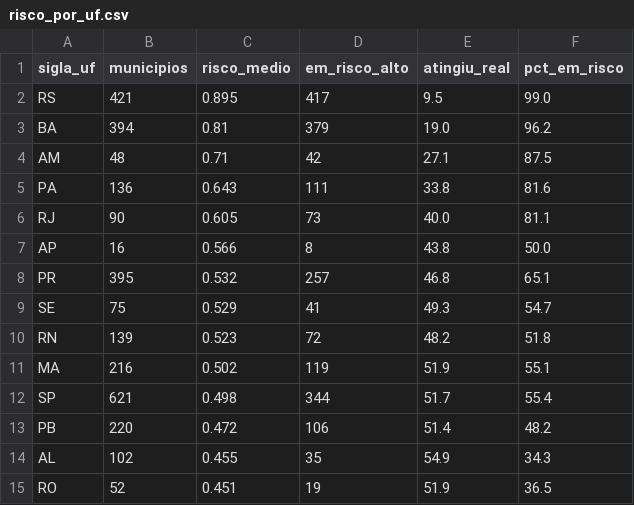
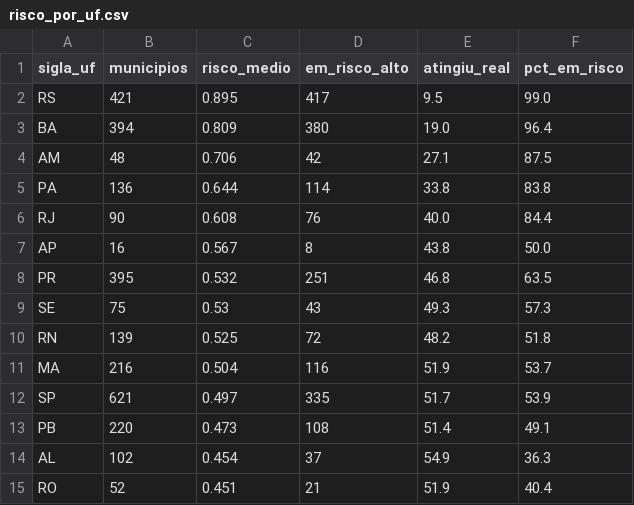
Before and after one commit to fernanda161082/tech-challenge-fase3, a CSV file: reports/risco_por_uf.csv, drawn as a sheet; only a part is shown; the diff covers the shown part only.

```diff
--- a/reports/risco_por_uf.csv
+++ b/reports/risco_por_uf.csv
@@ -2,14 +2,14 @@ sigla_uf,municipios,risco_medio,em_risco_alto,atingiu_real,pct_em_risco
 RS,421,0.895,417,9.5,99.0
-BA,394,0.81,379,19.0,96.2
-AM,48,0.71,42,27.1,87.5
-PA,136,0.643,111,33.8,81.6
-RJ,90,0.605,73,40.0,81.1
-AP,16,0.566,8,43.8,50.0
-PR,395,0.532,257,46.8,65.1
-SE,75,0.529,41,49.3,54.7
-RN,139,0.523,72,48.2,51.8
-MA,216,0.502,119,51.9,55.1
-SP,621,0.498,344,51.7,55.4
-PB,220,0.472,106,51.4,48.2
-AL,102,0.455,35,54.9,34.3
-RO,52,0.451,19,51.9,36.5
+BA,394,0.809,380,19.0,96.4
+AM,48,0.706,42,27.1,87.5
+PA,136,0.644,114,33.8,83.8
+RJ,90,0.608,76,40.0,84.4
+AP,16,0.567,8,43.8,50.0
+PR,395,0.532,251,46.8,63.5
+SE,75,0.53,43,49.3,57.3
+RN,139,0.525,72,48.2,51.8
+MA,216,0.504,116,51.9,53.7
+SP,621,0.497,335,51.7,53.9
+PB,220,0.473,108,51.4,49.1
+AL,102,0.454,37,54.9,36.3
+RO,52,0.451,21,51.9,40.4
```
Also changed, not shown: 15 edited cells elsewhere in this file, reports/ranking_risco_municipios.csv, 14 other files.
